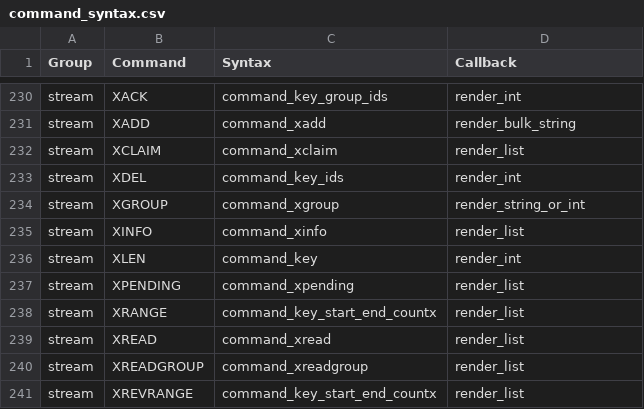
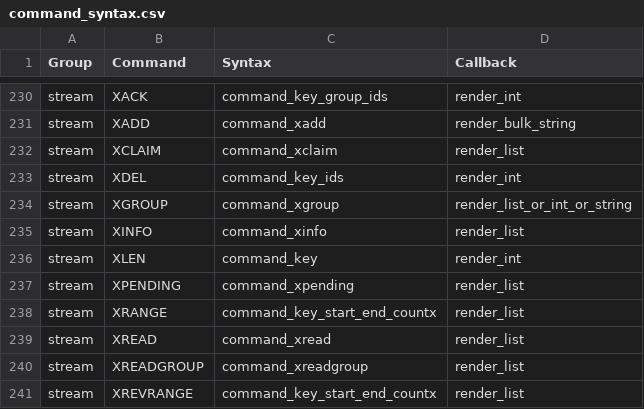
Before and after one commit to laixintao/iredis, a CSV file: iredis/data/command_syntax.csv, drawn as a sheet; only a part is shown, gaps mark what is left out.

Commit message:
add xgroup help command support.
close https://github.com/laixintao/iredis/issues/496

```diff
--- a/iredis/data/command_syntax.csv
+++ b/iredis/data/command_syntax.csv
@@ -233,3 +233,3 @@ stream,XCLAIM,command_xclaim,render_list
 stream,XDEL,command_key_ids,render_int
-stream,XGROUP,command_xgroup,render_string_or_int
+stream,XGROUP,command_xgroup,render_list_or_int_or_string
 stream,XINFO,command_xinfo,render_list
```
Also changed, not shown: 2 other files.
